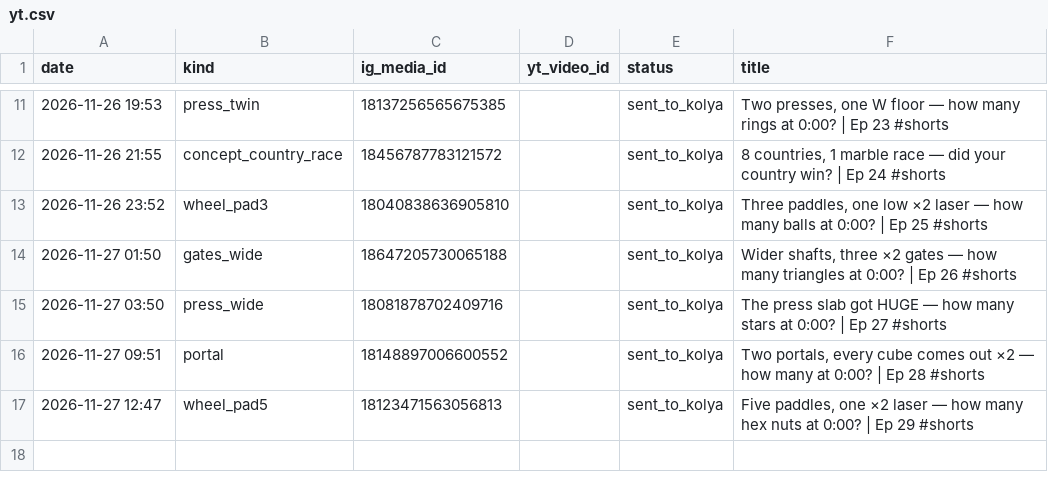
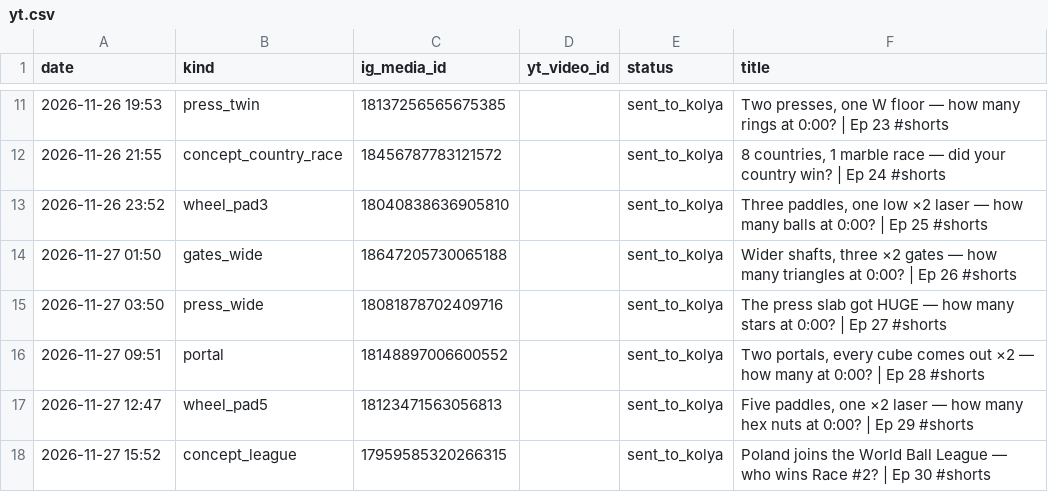
Before and after one commit to truniprof-art/viral-reels, a CSV file: yt.csv, drawn as a sheet; only a part is shown, gaps mark what is left out; the diff names each change by its address in the sheet, - before the commit and + after, or states it on an @@ line.

```diff
--- a/yt.csv
+++ b/yt.csv
+row 18: 2026-11-27 15:52 | concept_league | 17959585320266315 |  | sent_to_kolya | Poland joins the World Ball League — who wins Race #2? | Ep 30 #shorts
```
Also changed, not shown: posts.csv, 4 other files.
